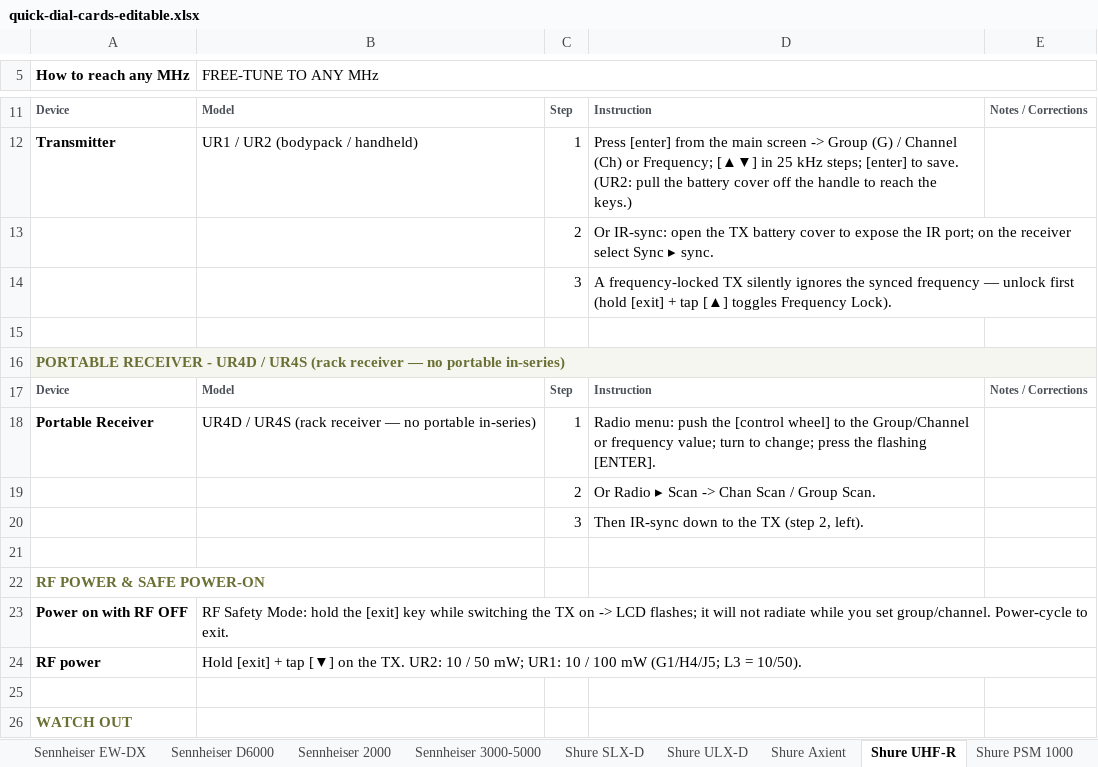
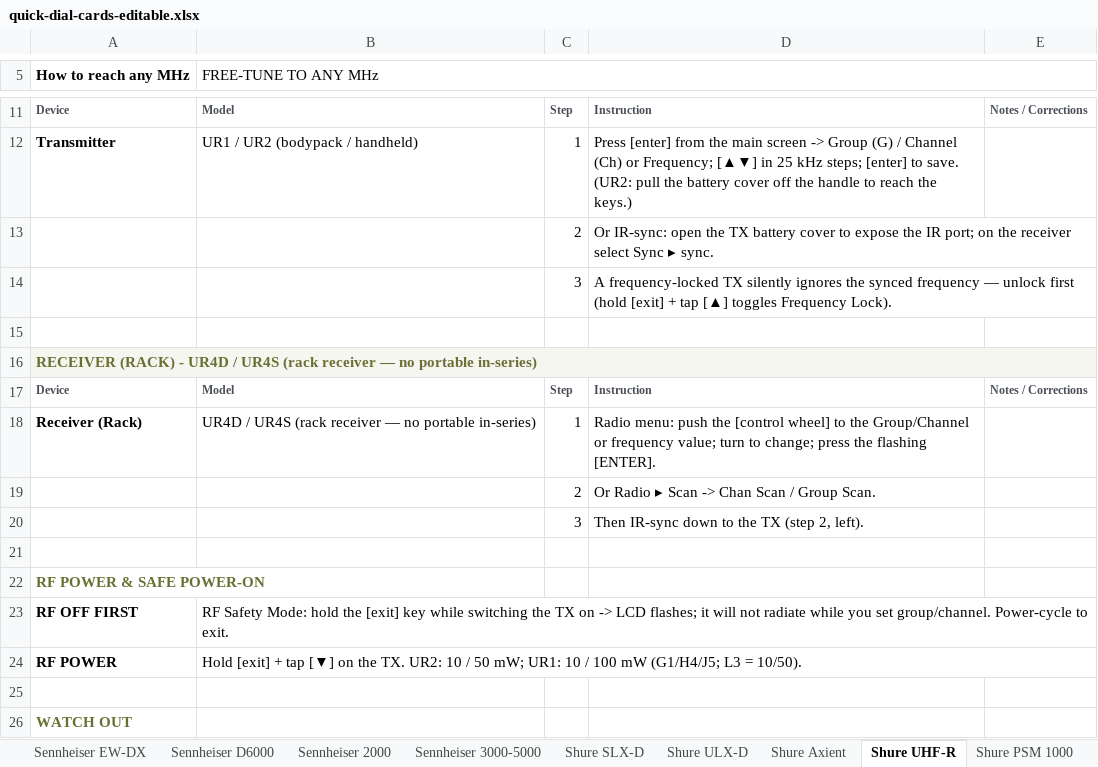
Before and after one commit to gothamsound/quick-dial-cards, an Excel workbook: quick-dial-cards-editable.xlsx, sheet Shure UHF-R, drawn as a sheet; only a part is shown, gaps mark what is left out; values as stored, in another font and other column widths than the file's, no borders; the diff names each change by its address in the sheet, - before the commit and + after, or states it on an @@ line.

```diff
--- a/quick-dial-cards-editable.xlsx (sheet Shure UHF-R)
+++ b/quick-dial-cards-editable.xlsx (sheet Shure UHF-R)
-A16 (How to reach any MHz): PORTABLE RECEIVER - UR4D…
+A16 (How to reach any MHz): RECEIVER (RACK) - UR4D…
-A18 (How to reach any MHz): Portable Receiver
+A18 (How to reach any MHz): Receiver (Rack)
-A23 (How to reach any MHz): Power on with RF OFF
+A23 (How to reach any MHz): RF OFF FIRST
-A24 (How to reach any MHz): RF power
+A24 (How to reach any MHz): RF POWER
```
Also changed, not shown: sheet Index, sheet Shure PSM 1000, sheet Shure ULX-D, sheet Sennheiser D6000, sheet Sony UWP-D, sheet Shure SLX-D, 15 more sheets, other sheet tabs, 6 other files.
